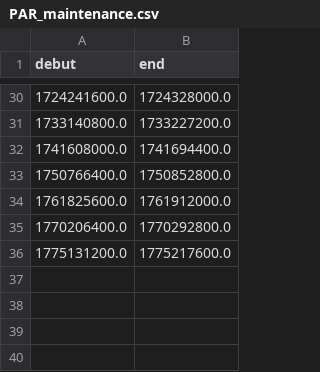
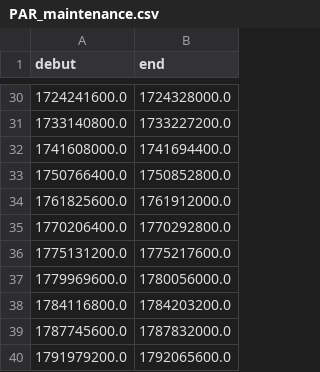
Before and after one commit to LeXPLORE-Platform/ppmooring, a CSV file: scripts/PAR_maintenance.csv, drawn as a sheet; only a part is shown, gaps mark what is left out; the diff names each change by its address in the sheet, - before the commit and + after, or states it on an @@ line.

Commit message:
Update the pipeline scripts to the refactored version (November 2026)
- main_ppmooring.py and ppmooring.py replaced: QC v2, calibration correction,
  chronological file ordering, per-file error handling.
- config.py and log_optimizer.py added: paths found from the repository
  location, processed-file registry.
- qc_config.yaml and border_value_lower.csv added; PAR_maintenance.csv and
  requirements.txt (Python 3.14) updated.
- Processed-file logs log/logfile*.log added and no longer ignored; they
  replace log/*.txt for the new code.

```diff
--- a/scripts/PAR_maintenance.csv
+++ b/scripts/PAR_maintenance.csv
+row 37: 1779969600.0 | 1780056000.0
+row 38: 1784116800.0 | 1784203200.0
+row 39: 1787745600.0 | 1787832000.0
+row 40: 1791979200.0 | 1792065600.0
```
Also changed, not shown: 14 other files.
